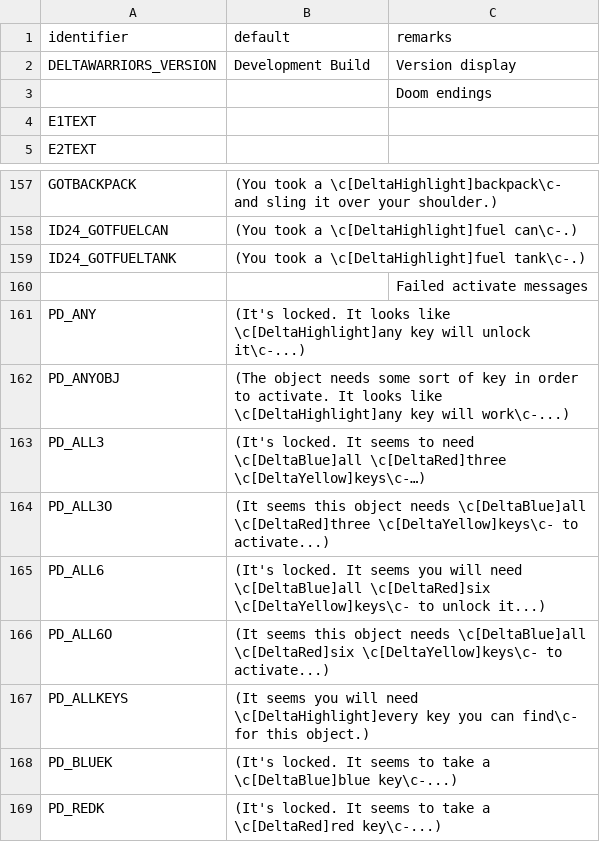
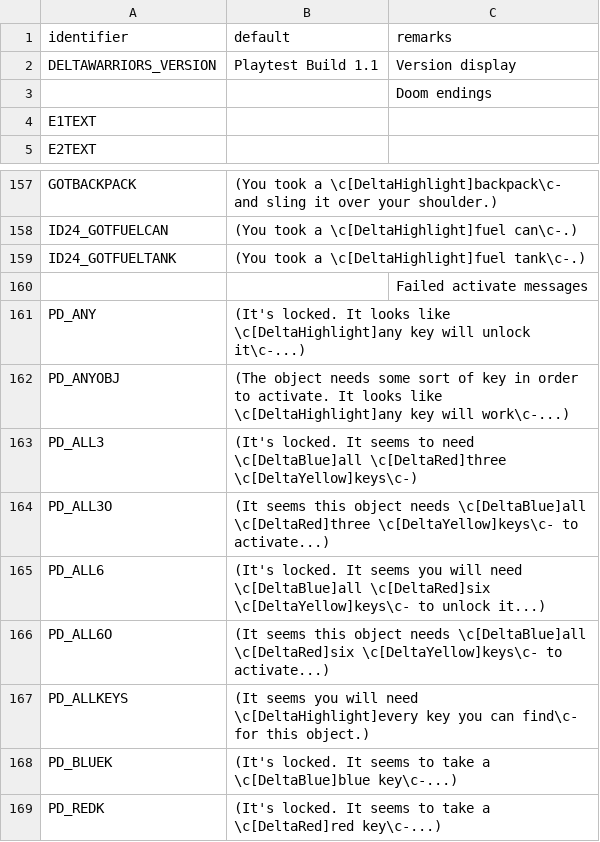
Before and after one commit to sierra0451/deltawarriors, a CSV file: LANGUAGE.csv, drawn as a sheet; only a part is shown, gaps mark what is left out; the diff names each change by its address in the sheet, - before the commit and + after, or states it on an @@ line.

```diff
--- a/LANGUAGE.csv
+++ b/LANGUAGE.csv
-B2 (default): Development Build
+B2 (default): Playtest Build 1.1
-B163 (default): …\c[DeltaBlue]all \c[DeltaRed]three \c[DeltaYellow]keys\c-…)
+B163 (default): …\c[DeltaBlue]all \c[DeltaRed]three \c[DeltaYellow]keys\c-)
```
Also changed, not shown: 2 other files.
